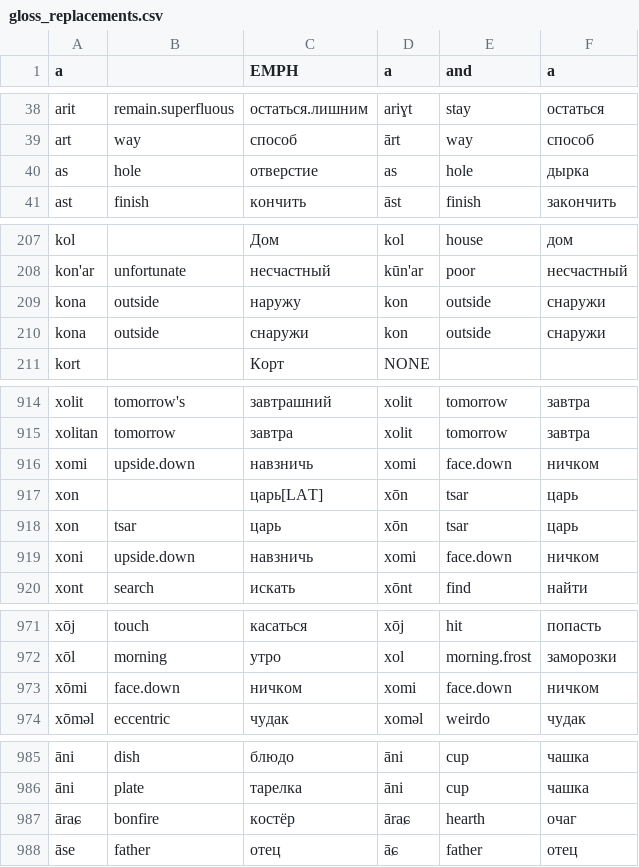
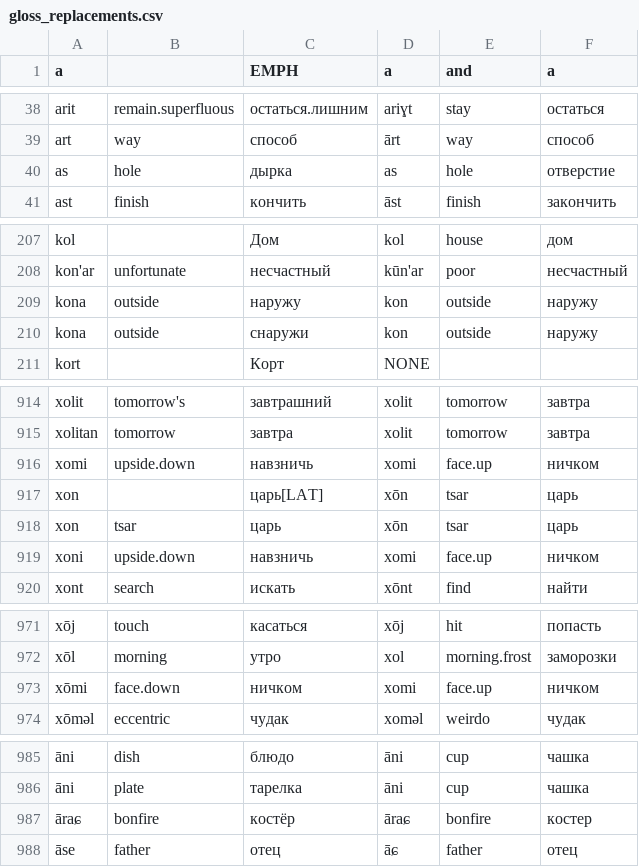
Before and after one commit to timarkh/uniparser-grammar-mansi, a CSV file: gloss_replacements.csv, drawn as a sheet; only a part is shown, gaps mark what is left out; the diff names each change by its address in the sheet, - before the commit and + after, or states it on an @@ line.

```diff
--- a/gloss_replacements.csv
+++ b/gloss_replacements.csv
-C40 (EMPH): отверстие
+C40 (EMPH): дырка
-F40 (а): дырка
+F40 (а): отверстие
-F209:F210 (а): cнаружи
+F209:F210 (а): наружу
-E916 (and): face.down
+E916 (and): face.up
-E919 (and): face.down
+E919 (and): face.up
-E973 (and): face.down
+E973 (and): face.up
-E987 (and): hearth
+E987 (and): bonfire
-F987 (а): очаг
+F987 (а): костер
```
Also changed, not shown: 5 other files.
